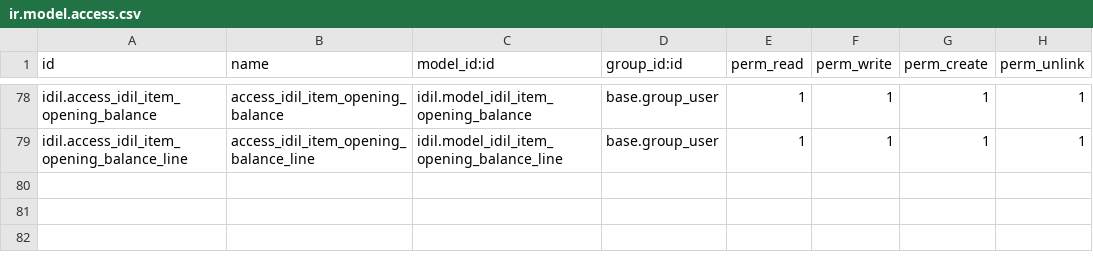
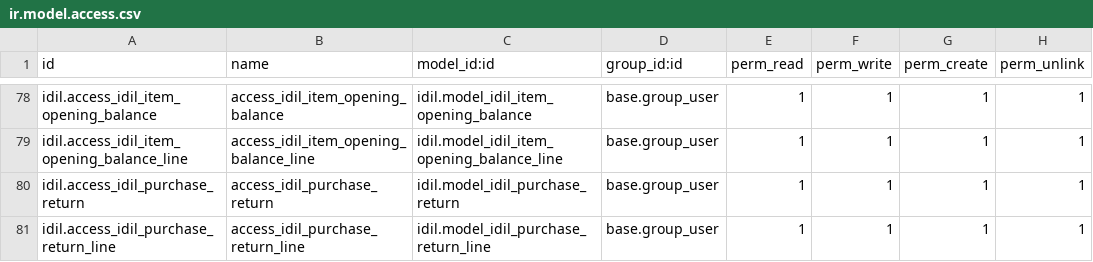
Before and after one commit to AyoubDahir/ubax, a CSV file: idil/security/ir.model.access.csv, drawn as a sheet; only a part is shown, gaps mark what is left out; the diff names each change by its address in the sheet, - before the commit and + after, or states it on an @@ line.

Commit message:
purchase retund maid code

```diff
--- a/idil/security/ir.model.access.csv
+++ b/idil/security/ir.model.access.csv
+row 80: idil.access_idil_purchase_return | access_idil_purchase_return | idil.model_idil_purchase_return | base.group_user | 1 | 1 | 1 | 1
+row 81: idil.access_idil_purchase_return_line | access_idil_purchase_return_line | idil.model_idil_purchase_return_line | base.group_user | 1 | 1 | 1 | 1
```
Also changed, not shown: 10 other files.
